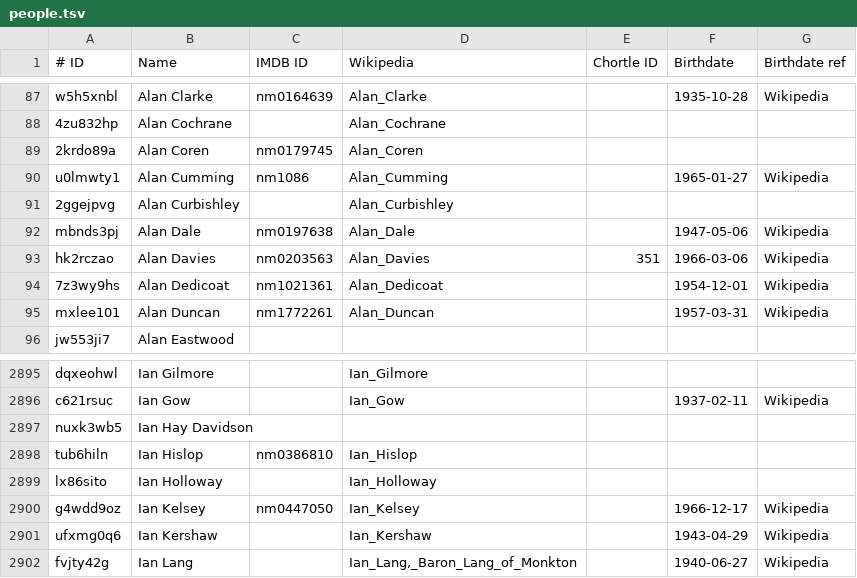
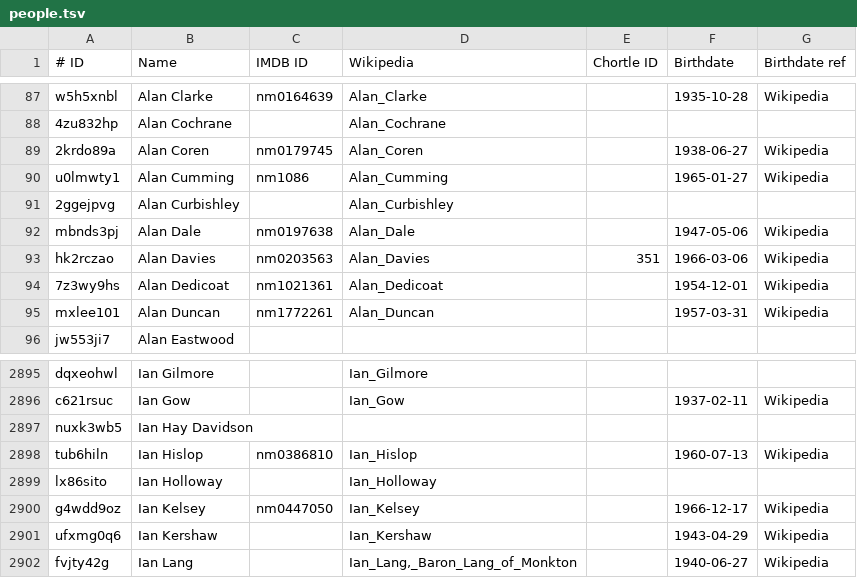
Before and after one commit to slowe/panelshows, a TSV file: people/people.tsv, drawn as a sheet; only a part is shown, gaps mark what is left out.

Commit message:
Add dates of birth

```diff
--- a/people/people.tsv
+++ b/people/people.tsv
@@ -88,3 +88,3 @@ w5h5xnbl	Alan Clarke	nm0164639	Alan_Clarke		1935-10-28	Wikipedia
 4zu832hp	Alan Cochrane		Alan_Cochrane			
-2krdo89a	Alan Coren	nm0179745	Alan_Coren			
+2krdo89a	Alan Coren	nm0179745	Alan_Coren		1938-06-27	Wikipedia
 u0lmwty1	Alan Cumming	nm1086	Alan_Cumming		1965-01-27	Wikipedia
@@ -2897,3 +2897,3 @@ c621rsuc	Ian Gow		Ian_Gow		1937-02-11	Wikipedia
 nuxk3wb5	Ian Hay Davidson					
-tub6hiln	Ian Hislop	nm0386810	Ian_Hislop			
+tub6hiln	Ian Hislop	nm0386810	Ian_Hislop		1960-07-13	Wikipedia
 lx86sito	Ian Holloway		Ian_Holloway			
```
Also changed, not shown: 2 other files.
